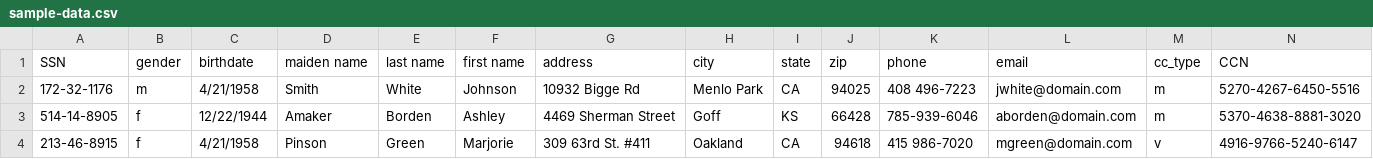
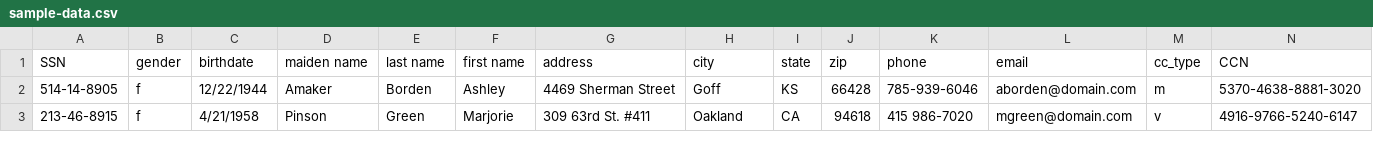
Before and after one commit to possibly2/poctest, a CSV file: sample-data.csv, drawn as a sheet; only a part is shown; rows hold the shown columns only; the diff names each change by its address in the sheet, - before the commit and + after, or states it on an @@ line.

Commit message:
test 2

```diff
--- a/sample-data.csv
+++ b/sample-data.csv
-row 2: 172-32-1176 | m | 4/21/1958 | Smith | White | Johnson | 10932 Bigge Rd | Menlo Park | CA | 94025 | 408 496-7223 | jwhite@domain.com | m | 5270-4267-6450-5516
```
